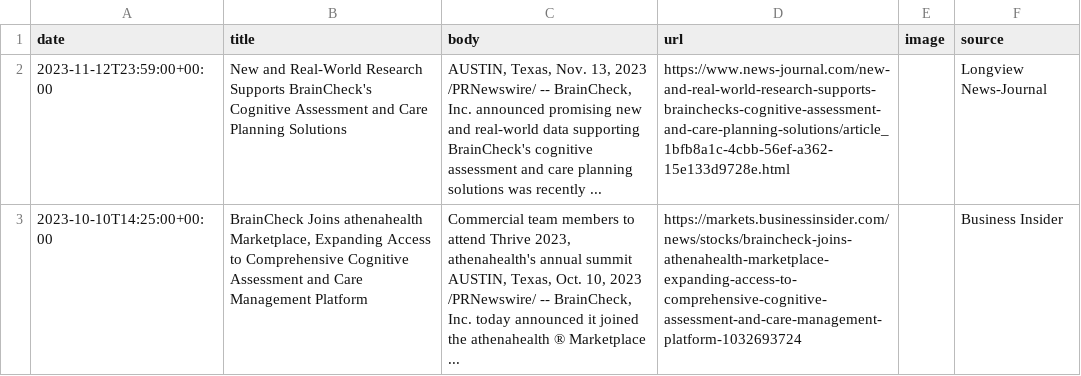
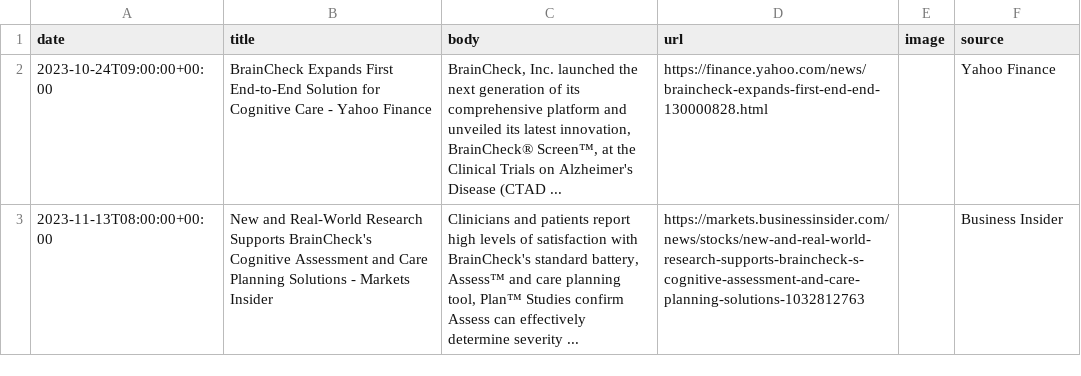
Before and after one commit to lloydchang/zzz-company-news, a CSV file: news-BrainCheck.csv, drawn as a sheet.

```diff
--- a/news-BrainCheck.csv
+++ b/news-BrainCheck.csv
@@ -1,3 +1,3 @@
 date,title,body,url,image,source
-2023-11-12T23:59:00+00:00,New and Real-World Research Supports BrainCheck's Cognitive Assessment and Care Planning Solutions,"AUSTIN, Texas, Nov. 13, 2023 /PRNewswire/ -- BrainCheck, Inc. announced promising new and real-world data supporting BrainCheck's cognitive assessment and care planning solutions was recently ...",https://www.news-journal.com/new-and-real-world-research-supports-brainchecks-cognitive-assessment-and-care-planning-solutions/article_1bfb8a1c-4cbb-56ef-a362-15e133d9728e.html,,Longview News-Journal
-2023-10-10T14:25:00+00:00,"BrainCheck Joins athenahealth Marketplace, Expanding Access to Comprehensive Cognitive Assessment and Care Management Platform","Commercial team members to attend Thrive 2023, athenahealth's annual summit AUSTIN, Texas, Oct. 10, 2023 /PRNewswire/ -- BrainCheck, Inc. today announced it joined the athenahealth ® Marketplace ...",https://markets.businessinsider.com/news/stocks/braincheck-joins-athenahealth-marketplace-expanding-access-to-comprehensive-cognitive-assessment-and-care-management-platform-1032693724,,Business Insider
+2023-10-24T09:00:00+00:00,BrainCheck Expands First End-to-End Solution for Cognitive Care - Yahoo Finance,"BrainCheck, Inc. launched the next generation of its comprehensive platform and unveiled its latest innovation, BrainCheck® Screen™, at the Clinical Trials on Alzheimer's Disease (CTAD ...",https://finance.yahoo.com/news/braincheck-expands-first-end-end-130000828.html,,Yahoo Finance
+2023-11-13T08:00:00+00:00,New and Real-World Research Supports BrainCheck's Cognitive Assessment and Care Planning Solutions - Markets Insider,"Clinicians and patients report high levels of satisfaction with BrainCheck's standard battery, Assess™ and care planning tool, Plan™ Studies confirm Assess can effectively determine severity ...",https://markets.businessinsider.com/news/stocks/new-and-real-world-research-supports-braincheck-s-cognitive-assessment-and-care-planning-solutions-1032812763,,Business Insider
```
Also changed, not shown: aggregated-news.csv, news-Atlantic Sea Farms.csv, 6 other files.
